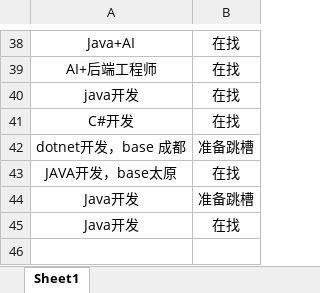
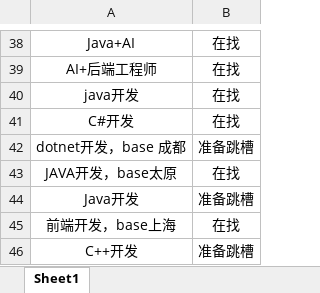
Before and after one commit to loks666/get_jobs, an Excel workbook: 许愿墙.xlsx, sheet Sheet1, drawn as a sheet; only a part is shown, gaps mark what is left out; values as stored, in another font and other column widths than the file's, no borders; the diff names each change by its address in the sheet, - before the commit and + after, or states it on an @@ line.

Commit message:
✨I can do it！

```diff
--- a/许愿墙.xlsx (sheet Sheet1)
+++ b/许愿墙.xlsx (sheet Sheet1)
-A45: Java开发
+A45: 前端开发，base上海
+row 46: C++开发 | 准备跳槽
```
